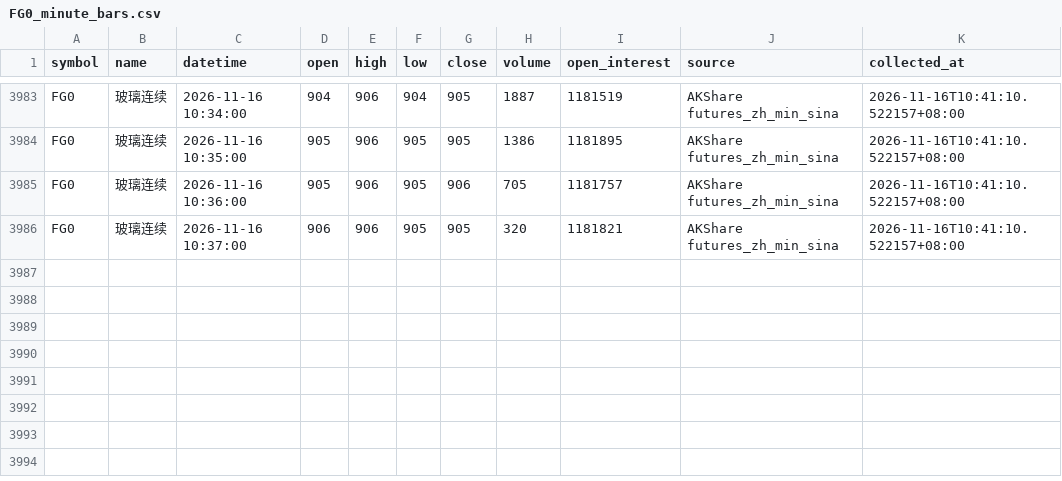
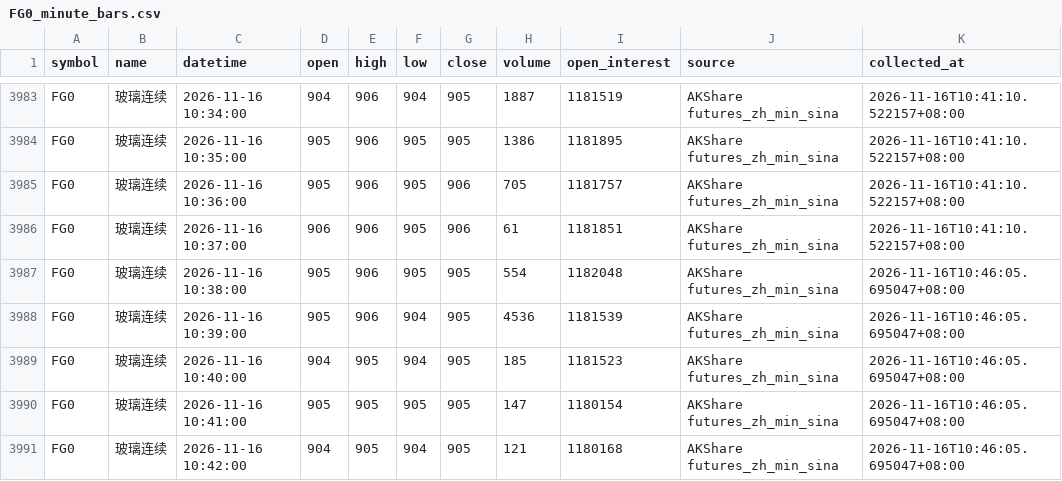
Before and after one commit to luckyjohnlucky/akshare-futures-data, a CSV file: output/FG0_minute_bars.csv, drawn as a sheet; only a part is shown, gaps mark what is left out.

```diff
--- a/output/FG0_minute_bars.csv
+++ b/output/FG0_minute_bars.csv
@@ -3985,2 +3985,7 @@ FG0,玻璃连续,2026-11-16 10:35:00,905,906,905,905,1386,1181895,AKShare future
 FG0,玻璃连续,2026-11-16 10:36:00,905,906,905,906,705,1181757,AKShare futures_zh_min_sina,2026-11-16T10:41:10.522157+08:00
-FG0,玻璃连续,2026-11-16 10:37:00,906,906,905,905,320,1181821,AKShare futures_zh_min_sina,2026-11-16T10:41:10.522157+08:00
+FG0,玻璃连续,2026-11-16 10:37:00,906,906,905,906,61,1181851,AKShare futures_zh_min_sina,2026-11-16T10:41:10.522157+08:00
+FG0,玻璃连续,2026-11-16 10:38:00,905,906,905,905,554,1182048,AKShare futures_zh_min_sina,2026-11-16T10:46:05.695047+08:00
+FG0,玻璃连续,2026-11-16 10:39:00,905,906,904,905,4536,1181539,AKShare futures_zh_min_sina,2026-11-16T10:46:05.695047+08:00
+FG0,玻璃连续,2026-11-16 10:40:00,904,905,904,905,185,1181523,AKShare futures_zh_min_sina,2026-11-16T10:46:05.695047+08:00
+FG0,玻璃连续,2026-11-16 10:41:00,905,905,905,905,147,1180154,AKShare futures_zh_min_sina,2026-11-16T10:46:05.695047+08:00
+FG0,玻璃连续,2026-11-16 10:42:00,904,905,904,905,121,1180168,AKShare futures_zh_min_sina,2026-11-16T10:46:05.695047+08:00
```
Also changed, not shown: output/L0_minute_bars.csv, output/MA0_minute_bars.csv, 6 other files.
